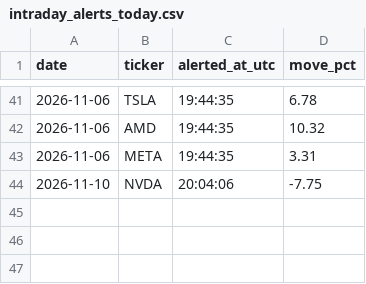
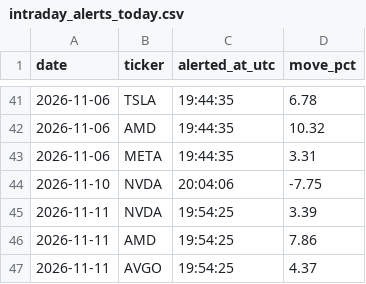
Before and after one commit to StockMagicBall/stock-screener, a CSV file: intraday_alerts_today.csv, drawn as a sheet; only a part is shown, gaps mark what is left out; the diff names each change by its address in the sheet, - before the commit and + after, or states it on an @@ line.

```diff
--- a/intraday_alerts_today.csv
+++ b/intraday_alerts_today.csv
+row 45: 2026-11-11 | NVDA | 19:54:25 | 3.39
+row 46: 2026-11-11 | AMD | 19:54:25 | 7.86
+row 47: 2026-11-11 | AVGO | 19:54:25 | 4.37
```
